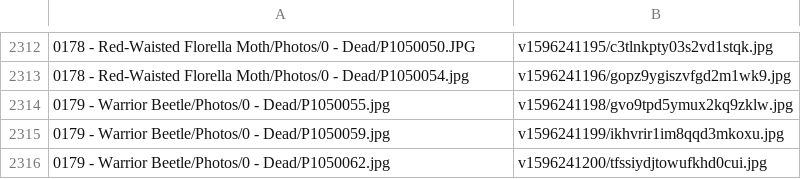
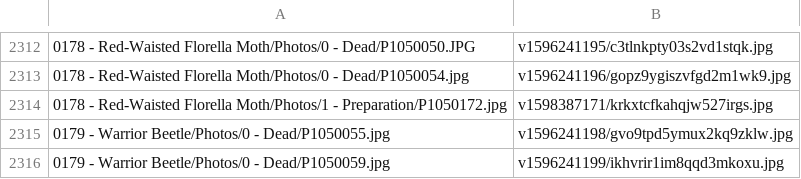
Before and after one commit to ZGorlock/SpecimensWebsiteGenerator, a CSV file: resources/imageReferences.csv, drawn as a sheet; only a part is shown, gaps mark what is left out; the shorter side is filled out with more unchanged rows.

Commit message:
Updated Specimen

```diff
--- a/resources/imageReferences.csv
+++ b/resources/imageReferences.csv
@@ -2313,2 +2313,3 @@
 0178 - Red-Waisted Florella Moth/Photos/0 - Dead/P1050054.jpg,v1596241196/gopz9ygiszvfgd2m1wk9.jpg
+0178 - Red-Waisted Florella Moth/Photos/1 - Preparation/P1050172.jpg,v1598387171/krkxtcfkahqjw527irgs.jpg
 0179 - Warrior Beetle/Photos/0 - Dead/P1050055.jpg,v1596241198/gvo9tpd5ymux2kq9zklw.jpg
```
